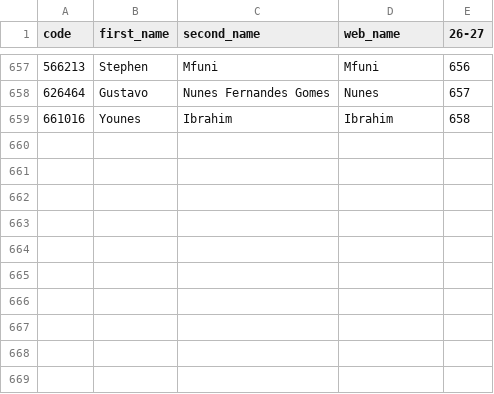
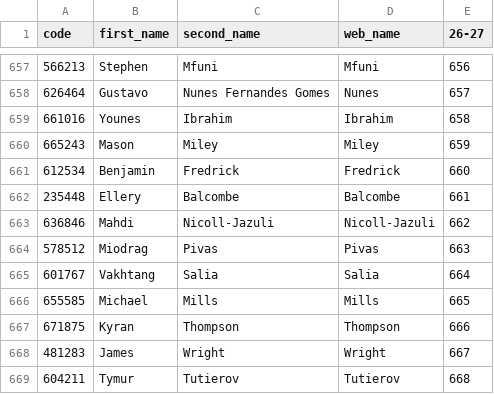
Before and after one commit to ChrisMusson/FPL-ID-Map, a CSV file: FPL/26-27.csv, drawn as a sheet; only a part is shown, gaps mark what is left out; the diff names each change by its address in the sheet, - before the commit and + after, or states it on an @@ line.

```diff
--- a/FPL/26-27.csv
+++ b/FPL/26-27.csv
+row 660: 665243 | Mason | Miley | Miley | 659
+row 661: 612534 | Benjamin | Fredrick | Fredrick | 660
+row 662: 235448 | Ellery | Balcombe | Balcombe | 661
+row 663: 636846 | Mahdi | Nicoll-Jazuli | Nicoll-Jazuli | 662
+row 664: 578512 | Miodrag | Pivas | Pivas | 663
+row 665: 601767 | Vakhtang | Salia | Salia | 664
+row 666: 655585 | Michael | Mills | Mills | 665
+row 667: 671875 | Kyran | Thompson | Thompson | 666
+row 668: 481283 | James | Wright | Wright | 667
+row 669: 604211 | Tymur | Tutierov | Tutierov | 668
```
Also changed, not shown: FBRef.csv, Master.csv, 4 other files.
